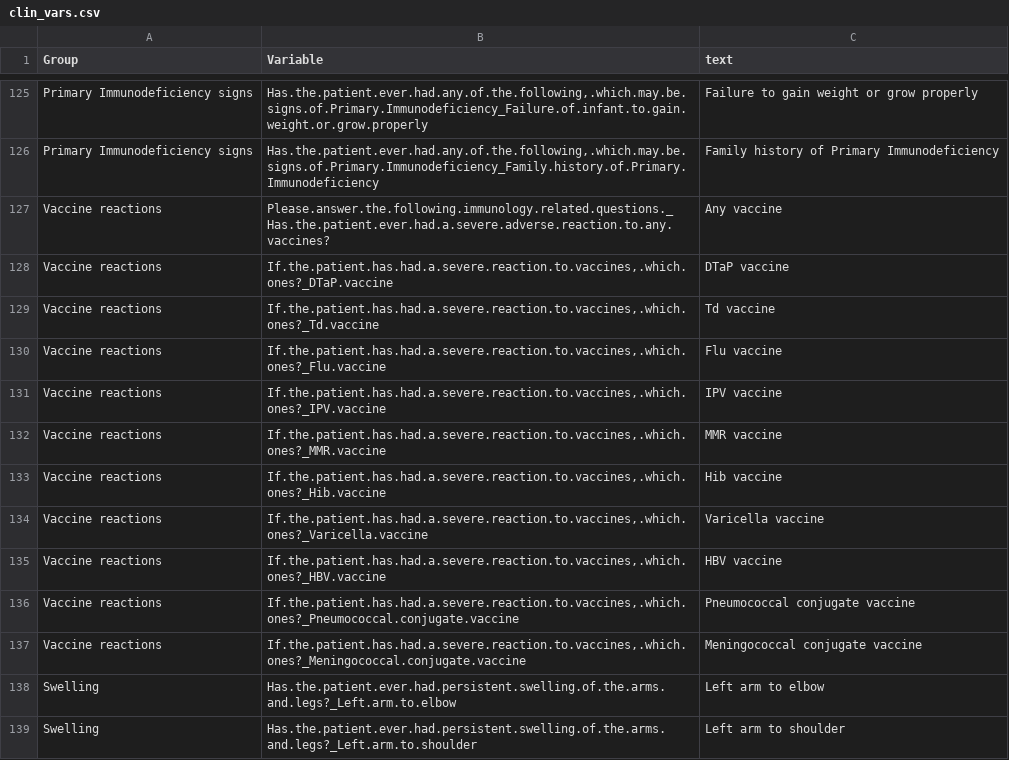
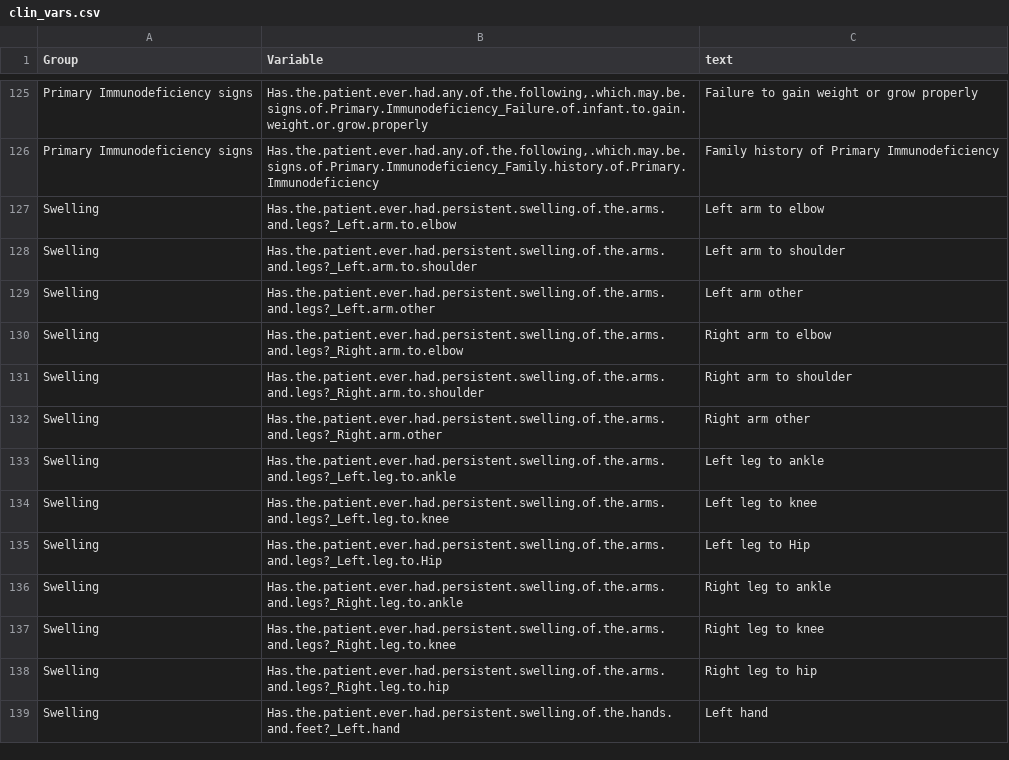
Before and after one commit to Rayin-saber/PMSDN_GenoPheno, a CSV file: clin_vars.csv, drawn as a sheet; only a part is shown, gaps mark what is left out; the shorter side is filled out with more unchanged rows; the diff names each change by its address in the sheet, - before the commit and + after, or states it on an @@ line.

Commit message:
Deleted vaccine related variables

```diff
--- a/clin_vars.csv
+++ b/clin_vars.csv
-row 127: Vaccine reactions | Please.answer.the.following.immunology.related.questions._Has.the.patient.ever.had.a.severe.adverse.reaction.to.any.vaccines? | Any vaccine
-row 128: Vaccine reactions | If.the.patient.has.had.a.severe.reaction.to.vaccines,.which.ones?_DTaP.vaccine | DTaP vaccine
-row 129: Vaccine reactions | If.the.patient.has.had.a.severe.reaction.to.vaccines,.which.ones?_Td.vaccine | Td vaccine
-row 130: Vaccine reactions | If.the.patient.has.had.a.severe.reaction.to.vaccines,.which.ones?_Flu.vaccine | Flu vaccine
-row 131: Vaccine reactions | If.the.patient.has.had.a.severe.reaction.to.vaccines,.which.ones?_IPV.vaccine | IPV vaccine
-row 132: Vaccine reactions | If.the.patient.has.had.a.severe.reaction.to.vaccines,.which.ones?_MMR.vaccine | MMR vaccine
-row 133: Vaccine reactions | If.the.patient.has.had.a.severe.reaction.to.vaccines,.which.ones?_Hib.vaccine | Hib vaccine
-row 134: Vaccine reactions | If.the.patient.has.had.a.severe.reaction.to.vaccines,.which.ones?_Varicella.vaccine | Varicella vaccine
-row 135: Vaccine reactions | If.the.patient.has.had.a.severe.reaction.to.vaccines,.which.ones?_HBV.vaccine | HBV vaccine
-row 136: Vaccine reactions | If.the.patient.has.had.a.severe.reaction.to.vaccines,.which.ones?_Pneumococcal.conjugate.vaccine | Pneumococcal conjugate vaccine
-row 137: Vaccine reactions | If.the.patient.has.had.a.severe.reaction.to.vaccines,.which.ones?_Meningococcal.conjugate.vaccine | Meningococcal conjugate vaccine
```
